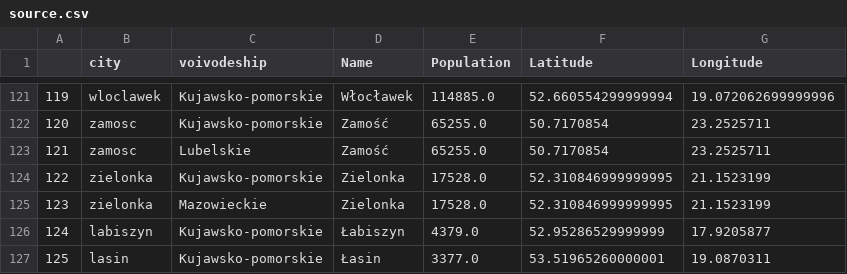
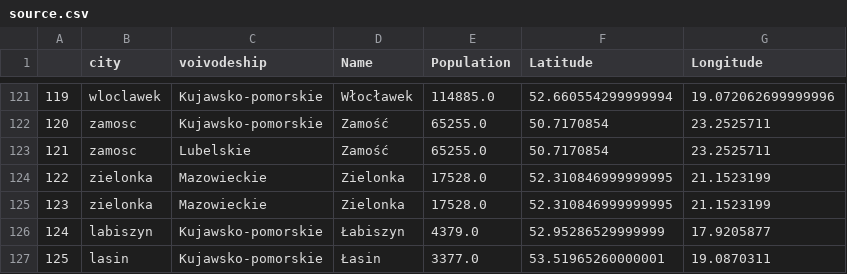
Before and after one commit to Przemek9110/Scraper, a CSV file: source.csv, drawn as a sheet; only a part is shown, gaps mark what is left out.

Commit message:
add result file and fixed source.csv

```diff
--- a/source.csv
+++ b/source.csv
@@ -123,3 +123,3 @@
 121,zamosc,Lubelskie,Zamość,65255.0,50.7170854,23.2525711
-122,zielonka,Kujawsko-pomorskie,Zielonka,17528.0,52.310846999999995,21.1523199
+122,zielonka,Mazowieckie,Zielonka,17528.0,52.310846999999995,21.1523199
 123,zielonka,Mazowieckie,Zielonka,17528.0,52.310846999999995,21.1523199
```
Also changed, not shown: 1 other file.
